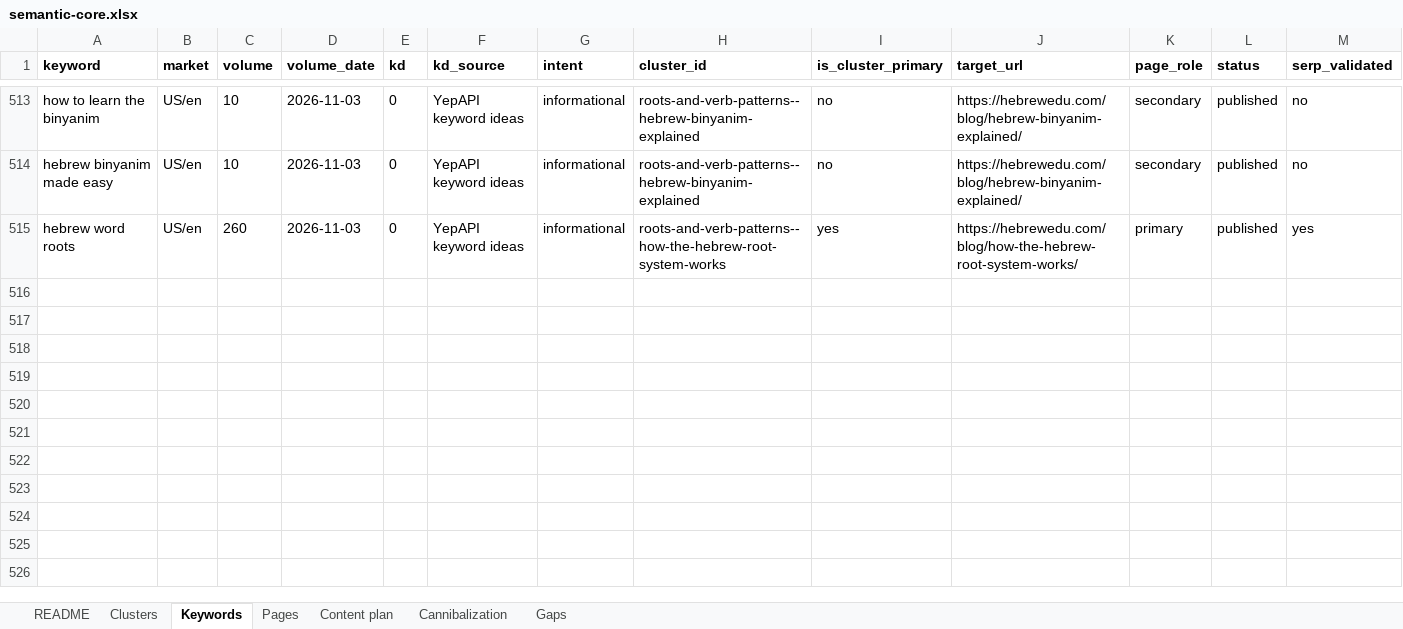
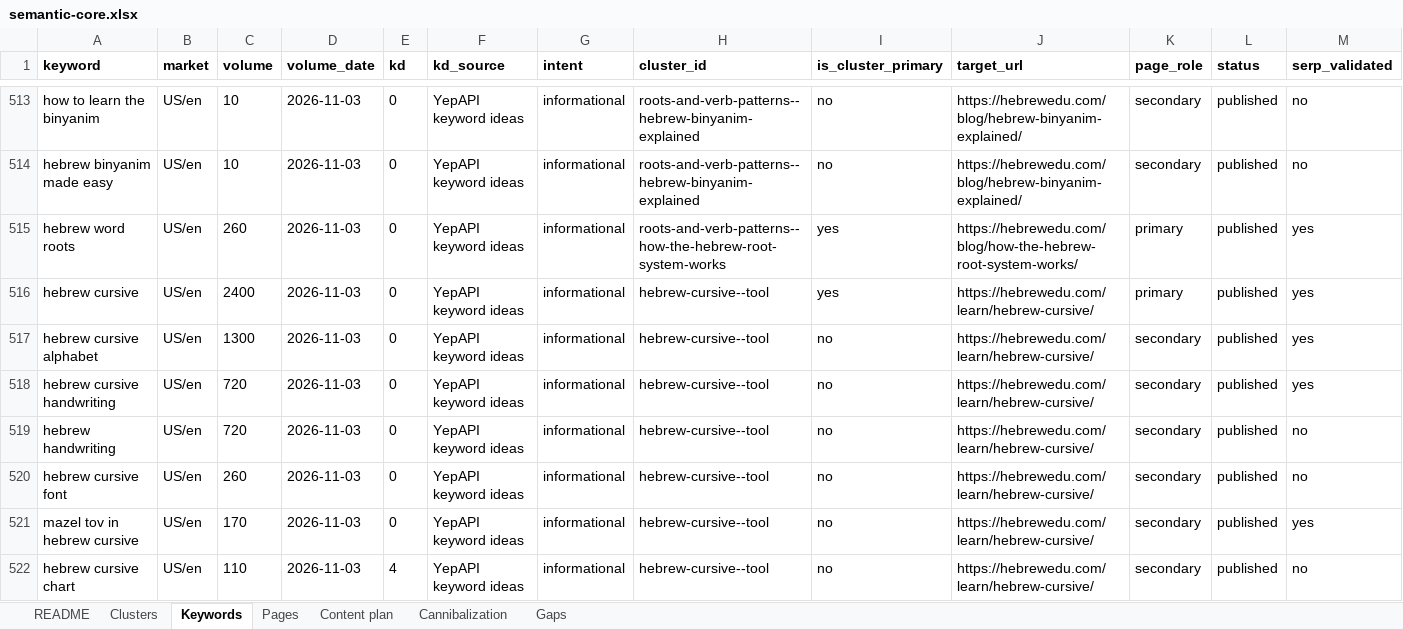
Before and after one commit to vicso-name/hebrewedu-site, an Excel workbook: docs/seo/semantic-core.xlsx, sheet Keywords, drawn as a sheet; only a part is shown, gaps mark what is left out; values as stored, in another font and other column widths than the file's, no borders; rows hold the shown columns only; the diff covers the shown part only; the diff names each change by its address in the sheet, - before the commit and + after, or states it on an @@ line.

```diff
--- a/docs/seo/semantic-core.xlsx (sheet Keywords)
+++ b/docs/seo/semantic-core.xlsx (sheet Keywords)
+row 516: hebrew cursive | US/en | 2400 | 2026-11-03 | 0 | YepAPI keyword ideas | informational | hebrew-cursive--tool | yes | https://hebrewedu.com/learn/hebrew-cursive/ | primary | published | yes
+row 517: hebrew cursive alphabet | US/en | 1300 | 2026-11-03 | 0 | YepAPI keyword ideas | informational | hebrew-cursive--tool | no | https://hebrewedu.com/learn/hebrew-cursive/ | secondary | published | yes
+row 518: hebrew cursive handwriting | US/en | 720 | 2026-11-03 | 0 | YepAPI keyword ideas | informational | hebrew-cursive--tool | no | https://hebrewedu.com/learn/hebrew-cursive/ | secondary | published | yes
+row 519: hebrew handwriting | US/en | 720 | 2026-11-03 | 0 | YepAPI keyword ideas | informational | hebrew-cursive--tool | no | https://hebrewedu.com/learn/hebrew-cursive/ | secondary | published | no
+row 520: hebrew cursive font | US/en | 260 | 2026-11-03 | 0 | YepAPI keyword ideas | informational | hebrew-cursive--tool | no | https://hebrewedu.com/learn/hebrew-cursive/ | secondary | published | no
+row 521: mazel tov in hebrew cursive | US/en | 170 | 2026-11-03 | 0 | YepAPI keyword ideas | informational | hebrew-cursive--tool | no | https://hebrewedu.com/learn/hebrew-cursive/ | secondary | published | yes
+row 522: hebrew cursive chart | US/en | 110 | 2026-11-03 | 4 | YepAPI keyword ideas | informational | hebrew-cursive--tool | no | https://hebrewedu.com/learn/hebrew-cursive/ | secondary | published | no
```
Also changed, not shown: 7 added rows and 5 edited cells elsewhere in this sheet, sheet Clusters, sheet Pages, sheet Cannibalization, sheet Gaps, 33 other files.
